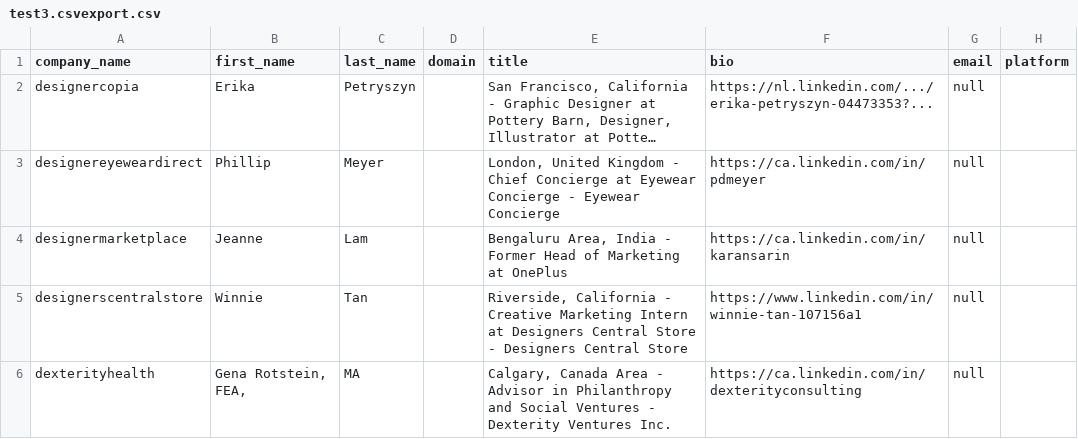
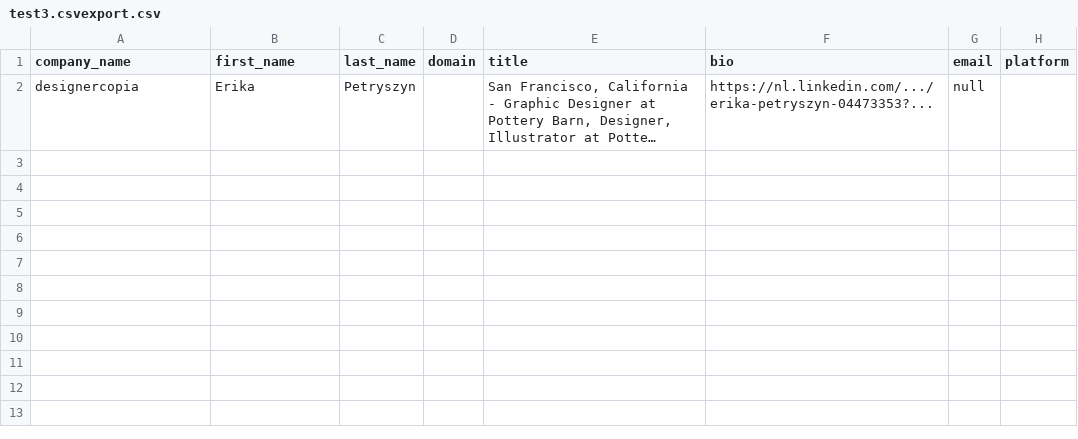
Before and after one commit to JongCleo/prospectify, a CSV file: upload/test3.csvexport.csv, drawn as a sheet; long unchanged cells end in …; the diff names each change by its address in the sheet, - before the commit and + after, or states it on an @@ line.

Commit message:
can now process consecutive file uploads

```diff
--- a/upload/test3.csvexport.csv
+++ b/upload/test3.csvexport.csv
-row 3: designereyeweardirect | Phillip | Meyer |  | London, United Kingdom - Chief Concierge at Eyewear Concierge - Eyewear Concierge | https://ca.linkedin.com/in/pdmeyer | null
-row 4: designermarketplace | Jeanne | Lam |  | Bengaluru Area, India - Former Head of Marketing at OnePlus | https://ca.linkedin.com/in/karansarin | null
-row 5: designerscentralstore | Winnie | Tan |  | Riverside, California - Creative Marketing Intern at Designers Central Store - Designers Central Store | https://www.linkedin.com/in/winnie-tan-107156a1 | null
-row 6: dexterityhealth | Gena Rotstein, FEA, | MA |  | Calgary, Canada Area - Advisor in Philanthropy and Social Ventures - Dexterity Ventures Inc. | https://ca.linkedin.com/in/dexterityconsulting | null
```
Also changed, not shown: 4 other files.
